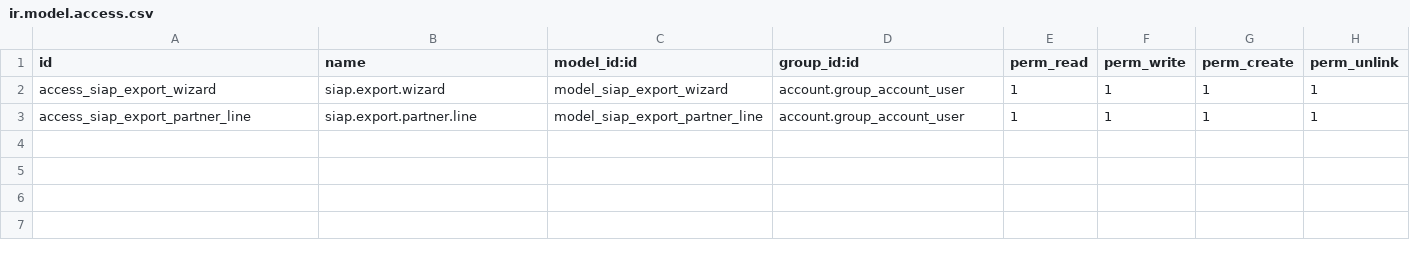
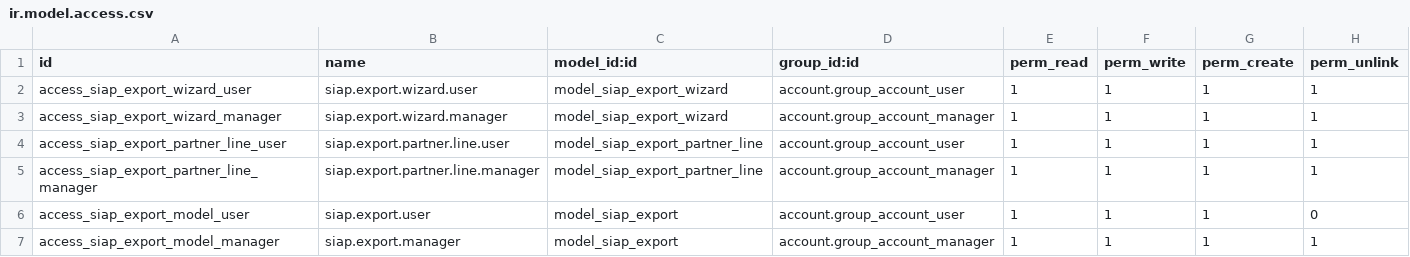
Before and after one commit to zanello1234/siap_export, a CSV file: security/ir.model.access.csv, drawn as a sheet.

```diff
--- a/security/ir.model.access.csv
+++ b/security/ir.model.access.csv
@@ -1,3 +1,7 @@
 id,name,model_id:id,group_id:id,perm_read,perm_write,perm_create,perm_unlink
-access_siap_export_wizard,siap.export.wizard,model_siap_export_wizard,account.group_account_user,1,1,1,1
-access_siap_export_partner_line,siap.export.partner.line,model_siap_export_partner_line,account.group_account_user,1,1,1,1
+access_siap_export_wizard_user,siap.export.wizard.user,model_siap_export_wizard,account.group_account_user,1,1,1,1
+access_siap_export_wizard_manager,siap.export.wizard.manager,model_siap_export_wizard,account.group_account_manager,1,1,1,1
+access_siap_export_partner_line_user,siap.export.partner.line.user,model_siap_export_partner_line,account.group_account_user,1,1,1,1
+access_siap_export_partner_line_manager,siap.export.partner.line.manager,model_siap_export_partner_line,account.group_account_manager,1,1,1,1
+access_siap_export_model_user,siap.export.user,model_siap_export,account.group_account_user,1,1,1,0
+access_siap_export_model_manager,siap.export.manager,model_siap_export,account.group_account_manager,1,1,1,1
```
Also changed, not shown: 5 other files.
